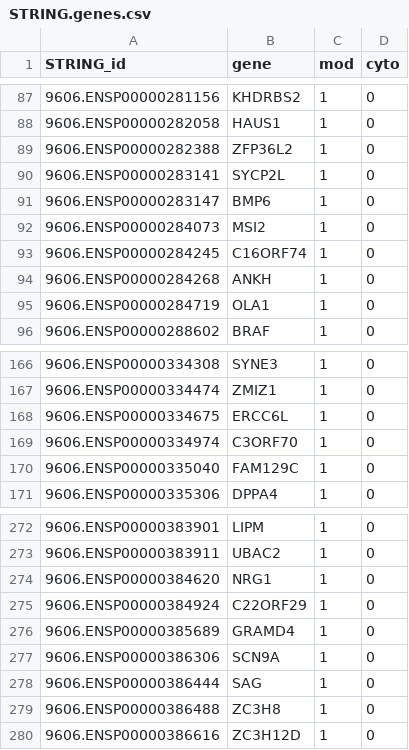
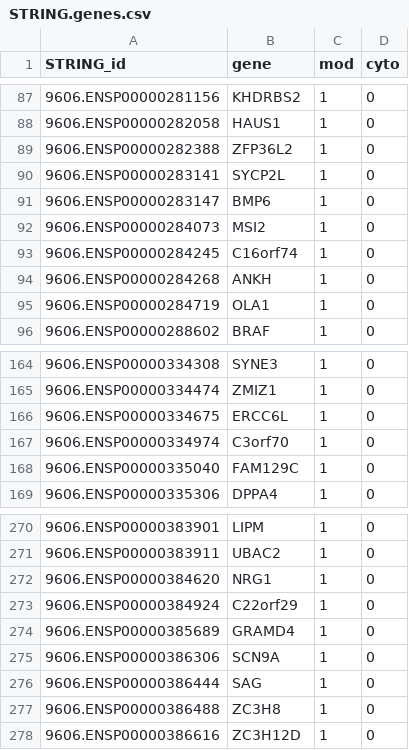
Before and after one commit to altman-lab/P337_MINA_BAL_public, a CSV file: publication/STRING.genes.csv, drawn as a sheet; only a part is shown, gaps mark what is left out; the diff covers the shown part only.

```diff
--- a/publication/STRING.genes.csv
+++ b/publication/STRING.genes.csv
@@ -92,3 +92,3 @@ STRING_id,gene,mod,cyto
 9606.ENSP00000284073,MSI2,1,0
-9606.ENSP00000284245,C16ORF74,1,0
+9606.ENSP00000284245,C16orf74,1,0
 9606.ENSP00000284268,ANKH,1,0
@@ -168,3 +166,3 @@ STRING_id,gene,mod,cyto
 9606.ENSP00000334675,ERCC6L,1,0
-9606.ENSP00000334974,C3ORF70,1,0
+9606.ENSP00000334974,C3orf70,1,0
 9606.ENSP00000335040,FAM129C,1,0
@@ -274,3 +272,3 @@ STRING_id,gene,mod,cyto
 9606.ENSP00000384620,NRG1,1,0
-9606.ENSP00000384924,C22ORF29,1,0
+9606.ENSP00000384924,C22orf29,1,0
 9606.ENSP00000385689,GRAMD4,1,0
```
Also changed, not shown: 4 removed rows and 5 edited cells elsewhere in this file, 7 other files.
